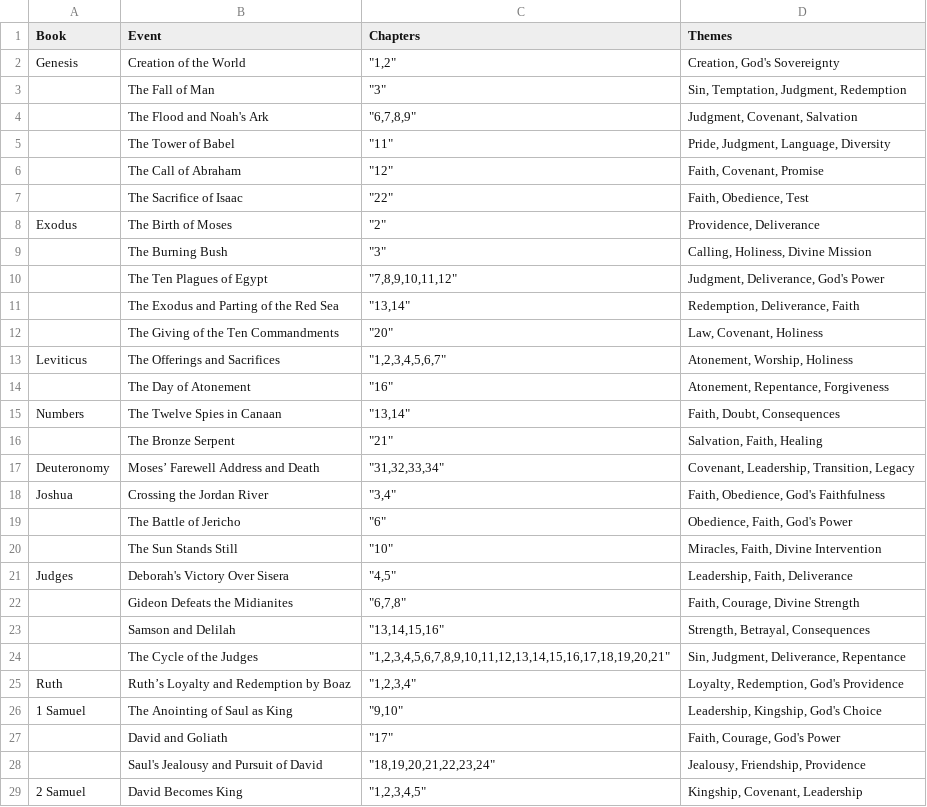
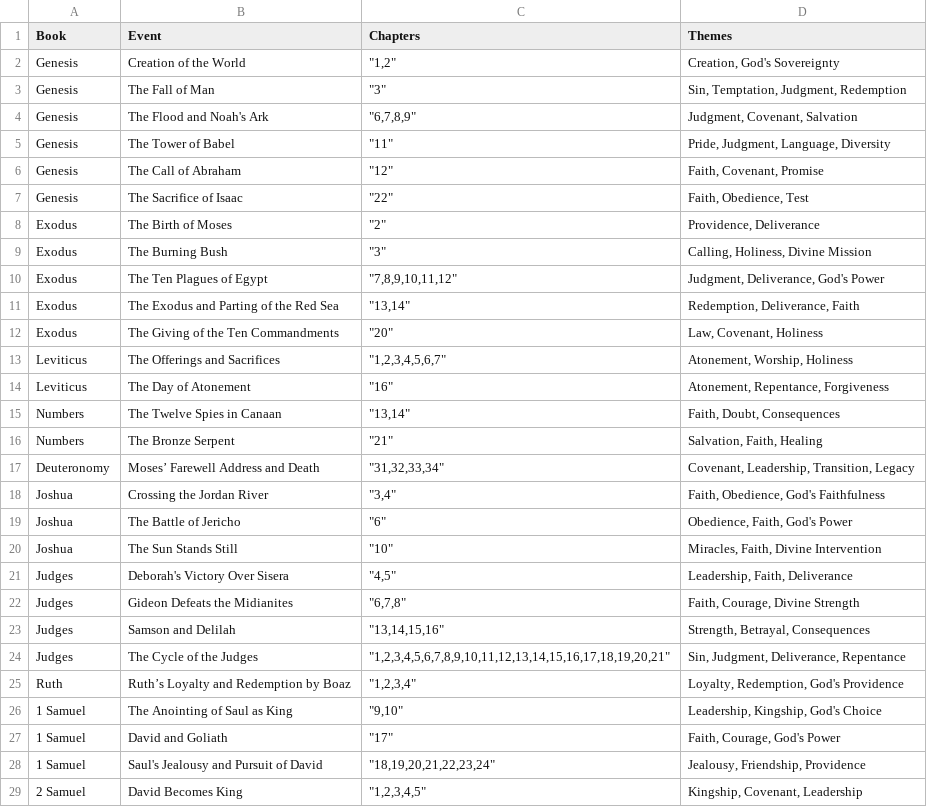
Before and after one commit to lukgowsi/Script-Your, a CSV file: datasets/Bible_Themes.csv, drawn as a sheet; only a part is shown; the diff covers the shown part only.

Commit message:
modified data

```diff
--- a/datasets/Bible_Themes.csv
+++ b/datasets/Bible_Themes.csv
@@ -2,28 +2,28 @@ Book,Event,Chapters,Themes
 Genesis,Creation of the World,"""1,2""","Creation, God's Sovereignty"
-,The Fall of Man,"""3""","Sin, Temptation, Judgment, Redemption"
-,The Flood and Noah's Ark,"""6,7,8,9""","Judgment, Covenant, Salvation"
-,The Tower of Babel,"""11""","Pride, Judgment, Language, Diversity"
-,The Call of Abraham,"""12""","Faith, Covenant, Promise"
-,The Sacrifice of Isaac,"""22""","Faith, Obedience, Test"
+Genesis,The Fall of Man,"""3""","Sin, Temptation, Judgment, Redemption"
+Genesis,The Flood and Noah's Ark,"""6,7,8,9""","Judgment, Covenant, Salvation"
+Genesis,The Tower of Babel,"""11""","Pride, Judgment, Language, Diversity"
+Genesis,The Call of Abraham,"""12""","Faith, Covenant, Promise"
+Genesis,The Sacrifice of Isaac,"""22""","Faith, Obedience, Test"
 Exodus,The Birth of Moses,"""2""","Providence, Deliverance"
-,The Burning Bush,"""3""","Calling, Holiness, Divine Mission"
-,The Ten Plagues of Egypt,"""7,8,9,10,11,12""","Judgment, Deliverance, God's Power"
-,The Exodus and Parting of the Red Sea,"""13,14""","Redemption, Deliverance, Faith"
-,The Giving of the Ten Commandments,"""20""","Law, Covenant, Holiness"
+Exodus,The Burning Bush,"""3""","Calling, Holiness, Divine Mission"
+Exodus,The Ten Plagues of Egypt,"""7,8,9,10,11,12""","Judgment, Deliverance, God's Power"
+Exodus,The Exodus and Parting of the Red Sea,"""13,14""","Redemption, Deliverance, Faith"
+Exodus,The Giving of the Ten Commandments,"""20""","Law, Covenant, Holiness"
 Leviticus,The Offerings and Sacrifices,"""1,2,3,4,5,6,7""","Atonement, Worship, Holiness"
-,The Day of Atonement,"""16""","Atonement, Repentance, Forgiveness"
+Leviticus,The Day of Atonement,"""16""","Atonement, Repentance, Forgiveness"
 Numbers,The Twelve Spies in Canaan,"""13,14""","Faith, Doubt, Consequences"
-,The Bronze Serpent,"""21""","Salvation, Faith, Healing"
+Numbers,The Bronze Serpent,"""21""","Salvation, Faith, Healing"
 Deuteronomy,Moses’ Farewell Address and Death,"""31,32,33,34""","Covenant, Leadership, Transition, Legacy"
 Joshua,Crossing the Jordan River,"""3,4""","Faith, Obedience, God's Faithfulness"
-,The Battle of Jericho,"""6""","Obedience, Faith, God's Power"
-,The Sun Stands Still,"""10""","Miracles, Faith, Divine Intervention"
+Joshua,The Battle of Jericho,"""6""","Obedience, Faith, God's Power"
+Joshua,The Sun Stands Still,"""10""","Miracles, Faith, Divine Intervention"
 Judges,Deborah's Victory Over Sisera,"""4,5""","Leadership, Faith, Deliverance"
-,Gideon Defeats the Midianites,"""6,7,8""","Faith, Courage, Divine Strength"
-,Samson and Delilah,"""13,14,15,16""","Strength, Betrayal, Consequences"
-,The Cycle of the Judges,"""1,2,3,4,5,6,7,8,9,10,11,12,13,14,15,16,17,18,19,20,21""","Sin, Judgment, Deliverance, Repentance"
+Judges,Gideon Defeats the Midianites,"""6,7,8""","Faith, Courage, Divine Strength"
+Judges,Samson and Delilah,"""13,14,15,16""","Strength, Betrayal, Consequences"
+Judges,The Cycle of the Judges,"""1,2,3,4,5,6,7,8,9,10,11,12,13,14,15,16,17,18,19,20,21""","Sin, Judgment, Deliverance, Repentance"
 Ruth,Ruth’s Loyalty and Redemption by Boaz,"""1,2,3,4""","Loyalty, Redemption, God's Providence"
 1 Samuel,The Anointing of Saul as King,"""9,10""","Leadership, Kingship, God's Choice"
-,David and Goliath,"""17""","Faith, Courage, God's Power"
-,Saul's Jealousy and Pursuit of David,"""18,19,20,21,22,23,24""","Jealousy, Friendship, Providence"
+1 Samuel,David and Goliath,"""17""","Faith, Courage, God's Power"
+1 Samuel,Saul's Jealousy and Pursuit of David,"""18,19,20,21,22,23,24""","Jealousy, Friendship, Providence"
 2 Samuel,David Becomes King,"""1,2,3,4,5""","Kingship, Covenant, Leadership"
```
Also changed, not shown: 36 edited cells elsewhere in this file, 2 other files.
